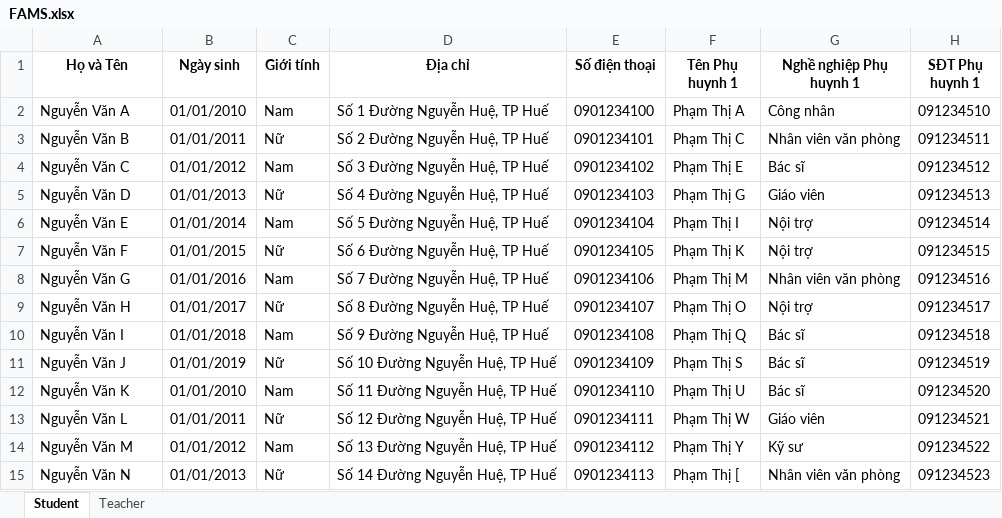
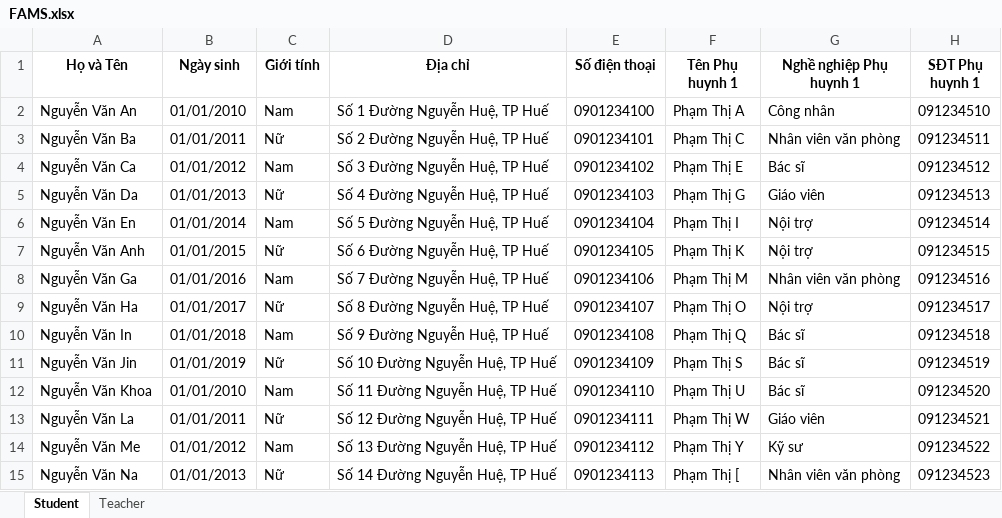
Before and after one commit to Zeres-Engel/FAMS, an Excel workbook: web/backend/Python-services/src/data/xlsx/upload/FAMS.xlsx, sheet Student, drawn as a sheet; only a part is shown; values as stored, in another font and other column widths than the file's, no borders; the diff covers the shown part only; the diff names each change by its address in the sheet, - before the commit and + after, or states it on an @@ line.

```diff
--- a/web/backend/Python-services/src/data/xlsx/upload/FAMS.xlsx (sheet Student)
+++ b/web/backend/Python-services/src/data/xlsx/upload/FAMS.xlsx (sheet Student)
-A2 (Họ và Tên): Nguyễn Văn A
+A2 (Họ và Tên): Nguyễn Văn An
-A3 (Họ và Tên): Nguyễn Văn B
+A3 (Họ và Tên): Nguyễn Văn Ba
-A4 (Họ và Tên): Nguyễn Văn C
+A4 (Họ và Tên): Nguyễn Văn Ca
-A5 (Họ và Tên): Nguyễn Văn D
+A5 (Họ và Tên): Nguyễn Văn Da
-A6 (Họ và Tên): Nguyễn Văn E
+A6 (Họ và Tên): Nguyễn Văn En
-A7 (Họ và Tên): Nguyễn Văn F
+A7 (Họ và Tên): Nguyễn Văn Anh
-A8 (Họ và Tên): Nguyễn Văn G
+A8 (Họ và Tên): Nguyễn Văn Ga
-A9 (Họ và Tên): Nguyễn Văn H
+A9 (Họ và Tên): Nguyễn Văn Ha
-A10 (Họ và Tên): Nguyễn Văn I
+A10 (Họ và Tên): Nguyễn Văn In
-A11 (Họ và Tên): Nguyễn Văn J
+A11 (Họ và Tên): Nguyễn Văn Jin
-A12 (Họ và Tên): Nguyễn Văn K
+A12 (Họ và Tên): Nguyễn Văn Khoa
-A13 (Họ và Tên): Nguyễn Văn L
+A13 (Họ và Tên): Nguyễn Văn La
-A14 (Họ và Tên): Nguyễn Văn M
+A14 (Họ và Tên): Nguyễn Văn Me
-A15 (Họ và Tên): Nguyễn Văn N
+A15 (Họ và Tên): Nguyễn Văn Na
```
Also changed, not shown: 40 added rows and 6 edited cells elsewhere in this sheet, sheet Teacher, 10 other files.
